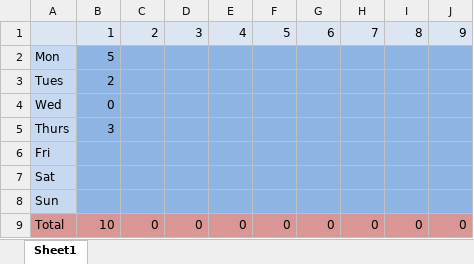
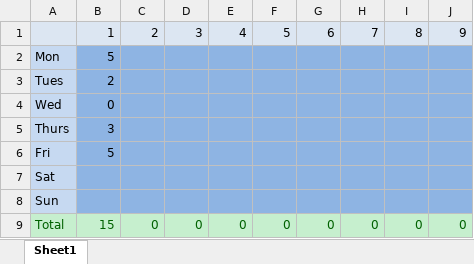
Before and after one commit to adamhomer88/Ahomer_CapstoneBioEvolve, an Excel workbook: CapstoneHoursLog.xlsx, sheet Sheet1, drawn as a sheet; values as stored, in another font and other column widths than the file's, no borders; the diff names each change by its address in the sheet, - before the commit and + after, or states it on an @@ line.

```diff
--- a/CapstoneHoursLog.xlsx (sheet Sheet1)
+++ b/CapstoneHoursLog.xlsx (sheet Sheet1)
-B6: (empty)
+B6: 5
@@ A9:J9 fill: #D99694 → #C6EFCE, text colour: black → #006100 @@
-B9: 10
+B9: 15
```
Also changed, not shown: 11 other files.
